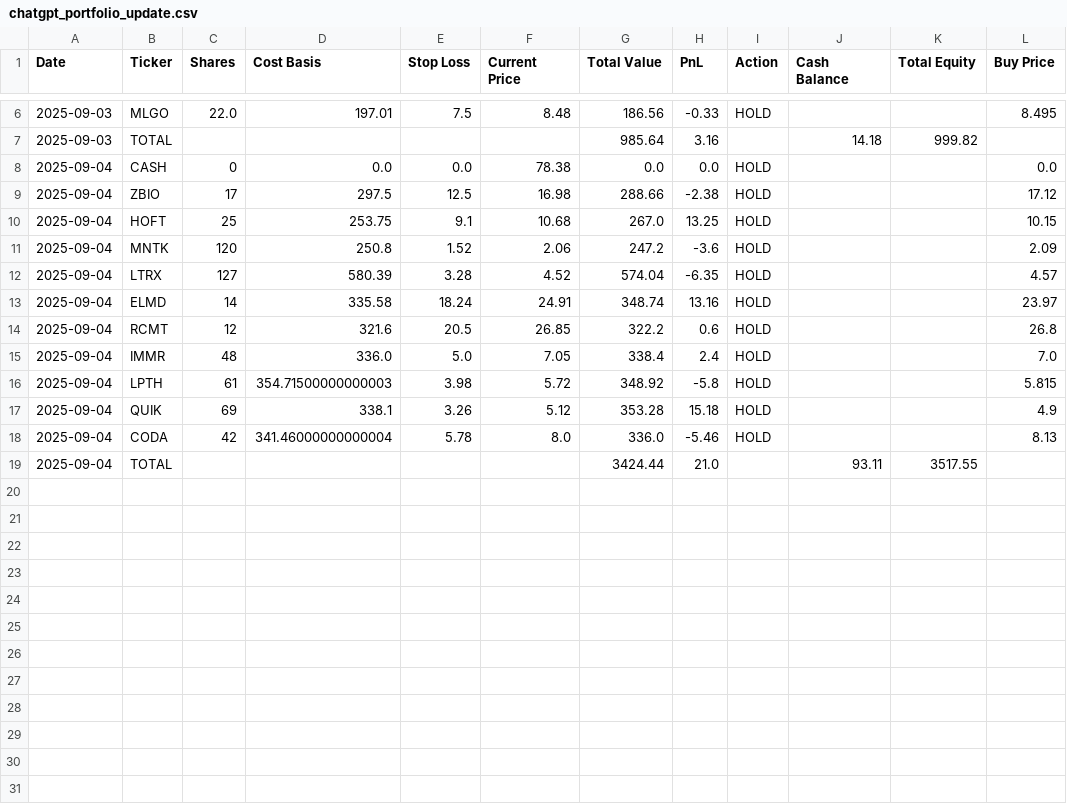
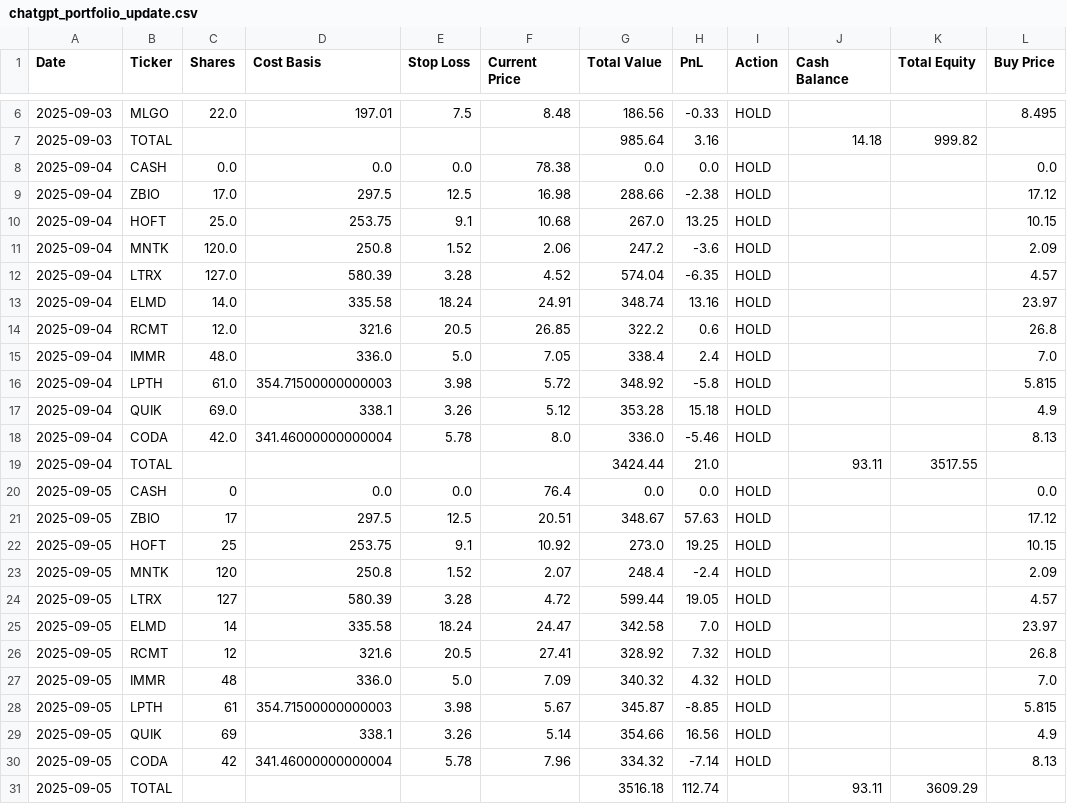
Before and after one commit to mrjeffreyweiss/ChatGPT-Micro-Cap-Experiment, a CSV file: Start Your Own/chatgpt_portfolio_update.csv, drawn as a sheet; only a part is shown, gaps mark what is left out.

Commit message:
friday update

```diff
--- a/Start Your Own/chatgpt_portfolio_update.csv
+++ b/Start Your Own/chatgpt_portfolio_update.csv
@@ -7,13 +7,25 @@ Date,Ticker,Shares,Cost Basis,Stop Loss,Current Price,Total Value,PnL,Action,Cas
 2025-09-03,TOTAL,,,,,985.64,3.16,,14.18,999.82,
-2025-09-04,CASH,0,0.0,0.0,78.38,0.0,0.0,HOLD,,,0.0
-2025-09-04,ZBIO,17,297.5,12.5,16.98,288.66,-2.38,HOLD,,,17.12
-2025-09-04,HOFT,25,253.75,9.1,10.68,267.0,13.25,HOLD,,,10.15
-2025-09-04,MNTK,120,250.8,1.52,2.06,247.2,-3.6,HOLD,,,2.09
-2025-09-04,LTRX,127,580.39,3.28,4.52,574.04,-6.35,HOLD,,,4.57
-2025-09-04,ELMD,14,335.58,18.24,24.91,348.74,13.16,HOLD,,,23.97
-2025-09-04,RCMT,12,321.6,20.5,26.85,322.2,0.6,HOLD,,,26.8
-2025-09-04,IMMR,48,336.0,5.0,7.05,338.4,2.4,HOLD,,,7.0
-2025-09-04,LPTH,61,354.71500000000003,3.98,5.72,348.92,-5.8,HOLD,,,5.815
-2025-09-04,QUIK,69,338.1,3.26,5.12,353.28,15.18,HOLD,,,4.9
-2025-09-04,CODA,42,341.46000000000004,5.78,8.0,336.0,-5.46,HOLD,,,8.13
+2025-09-04,CASH,0.0,0.0,0.0,78.38,0.0,0.0,HOLD,,,0.0
+2025-09-04,ZBIO,17.0,297.5,12.5,16.98,288.66,-2.38,HOLD,,,17.12
+2025-09-04,HOFT,25.0,253.75,9.1,10.68,267.0,13.25,HOLD,,,10.15
+2025-09-04,MNTK,120.0,250.8,1.52,2.06,247.2,-3.6,HOLD,,,2.09
+2025-09-04,LTRX,127.0,580.39,3.28,4.52,574.04,-6.35,HOLD,,,4.57
+2025-09-04,ELMD,14.0,335.58,18.24,24.91,348.74,13.16,HOLD,,,23.97
+2025-09-04,RCMT,12.0,321.6,20.5,26.85,322.2,0.6,HOLD,,,26.8
+2025-09-04,IMMR,48.0,336.0,5.0,7.05,338.4,2.4,HOLD,,,7.0
+2025-09-04,LPTH,61.0,354.71500000000003,3.98,5.72,348.92,-5.8,HOLD,,,5.815
+2025-09-04,QUIK,69.0,338.1,3.26,5.12,353.28,15.18,HOLD,,,4.9
+2025-09-04,CODA,42.0,341.46000000000004,5.78,8.0,336.0,-5.46,HOLD,,,8.13
 2025-09-04,TOTAL,,,,,3424.44,21.0,,93.11,3517.55,
+2025-09-05,CASH,0,0.0,0.0,76.4,0.0,0.0,HOLD,,,0.0
+2025-09-05,ZBIO,17,297.5,12.5,20.51,348.67,57.63,HOLD,,,17.12
+2025-09-05,HOFT,25,253.75,9.1,10.92,273.0,19.25,HOLD,,,10.15
+2025-09-05,MNTK,120,250.8,1.52,2.07,248.4,-2.4,HOLD,,,2.09
+2025-09-05,LTRX,127,580.39,3.28,4.72,599.44,19.05,HOLD,,,4.57
+2025-09-05,ELMD,14,335.58,18.24,24.47,342.58,7.0,HOLD,,,23.97
+2025-09-05,RCMT,12,321.6,20.5,27.41,328.92,7.32,HOLD,,,26.8
+2025-09-05,IMMR,48,336.0,5.0,7.09,340.32,4.32,HOLD,,,7.0
+2025-09-05,LPTH,61,354.71500000000003,3.98,5.67,345.87,-8.85,HOLD,,,5.815
+2025-09-05,QUIK,69,338.1,3.26,5.14,354.66,16.56,HOLD,,,4.9
+2025-09-05,CODA,42,341.46000000000004,5.78,7.96,334.32,-7.14,HOLD,,,8.13
+2025-09-05,TOTAL,,,,,3516.18,112.74,,93.11,3609.29,
```
